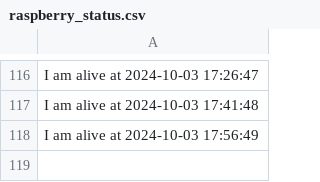
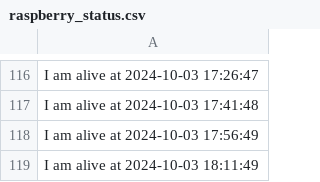
Before and after one commit to nikunjbaheti/Insider-Trading, a CSV file: raspberry_status.csv, drawn as a sheet; only a part is shown, gaps mark what is left out; the diff names each change by its address in the sheet, - before the commit and + after, or states it on an @@ line.

Commit message:
Updating raspberry_status.csv at 2024-10-03 18:14:14

```diff
--- a/raspberry_status.csv
+++ b/raspberry_status.csv
+row 119: I am alive at 2024-10-03 18:11:49
```
